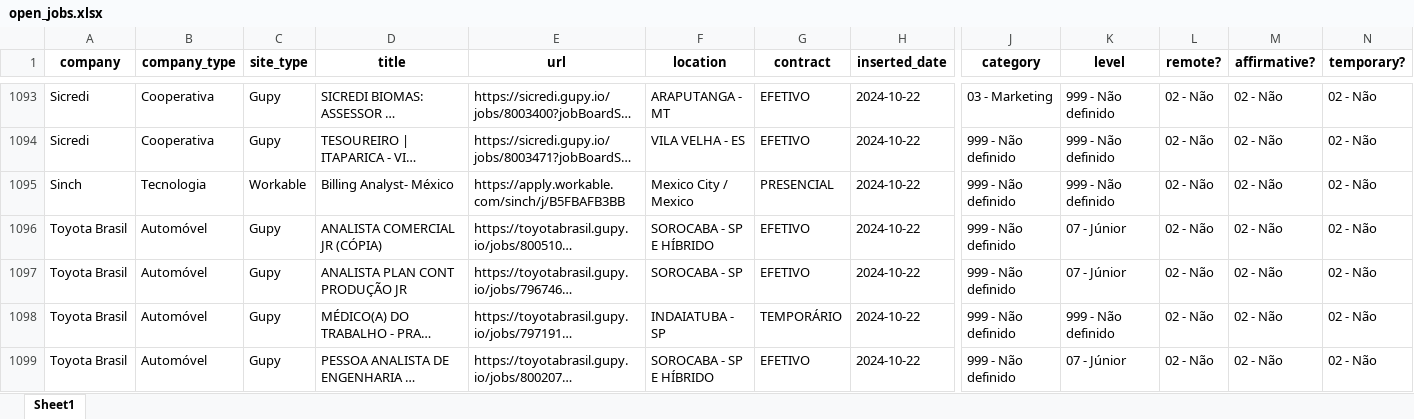
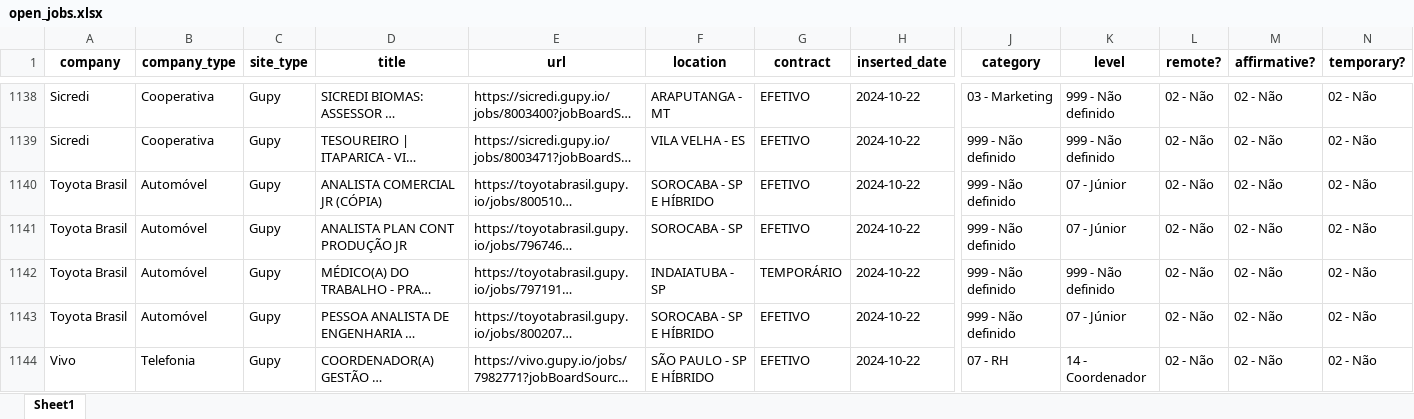
Before and after one commit to eualannascimento/site-projeto-classifica-vagas, an Excel workbook: assets/data/xlsx/open_jobs.xlsx, sheet Sheet1, drawn as a sheet; only a part is shown, gaps mark what is left out; the shorter side is filled out with more unchanged rows; long unchanged cells end in …; values as stored, in another font and other column widths than the file's, no borders; removed rows and columns are numbered as before the commit, all else as after; rows hold the shown columns only; the diff covers the shown part only; the diff names each change by its address in the sheet, - before the commit and + after, or states it on an @@ line.

```diff
--- a/assets/data/xlsx/open_jobs.xlsx (sheet Sheet1)
+++ b/assets/data/xlsx/open_jobs.xlsx (sheet Sheet1)
-row 1095: Sinch | Tecnologia | Workable | Billing Analyst- México | https://apply.workable.com/sinch/j/B5FBAFB3BB | Mexico City / Mexico | PRESENCIAL | 2024-10-22 | 999 - Não definido | 999 - Não definido | 02 - Não | 02 - Não | 02 - Não
```
Also changed, not shown: 55 added rows and 83 removed rows elsewhere in this sheet, 1 other file.
